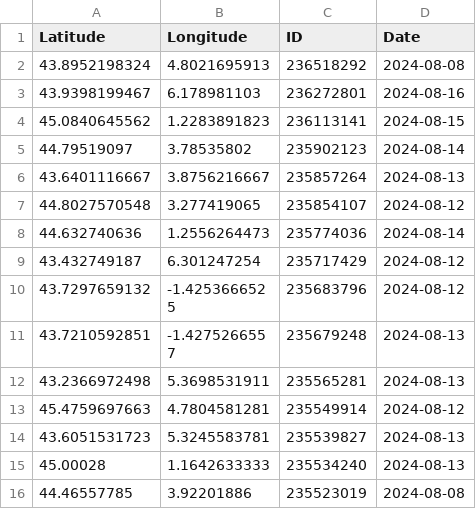
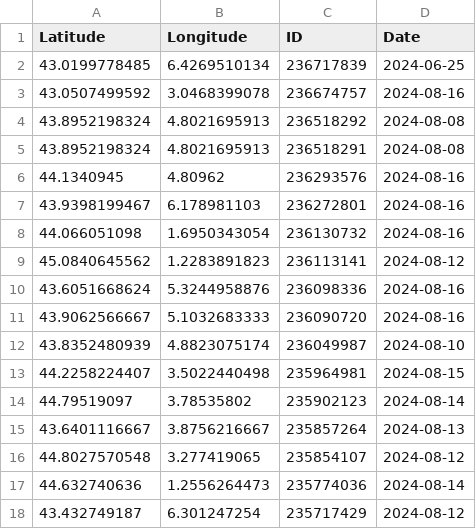
Before and after one commit to CigalesdeFrance/CARTES, a CSV file: BDD/INATURALIST/Cicada_orni.csv, drawn as a sheet; only a part is shown; the shorter side is filled out with more unchanged rows.

```diff
--- a/BDD/INATURALIST/Cicada_orni.csv
+++ b/BDD/INATURALIST/Cicada_orni.csv
@@ -1,5 +1,14 @@
 Latitude,Longitude,ID,Date
+43.0199778485,6.4269510134,236717839,2024-06-25
+43.0507499592,3.0468399078,236674757,2024-08-16
 43.8952198324,4.8021695913,236518292,2024-08-08
+43.8952198324,4.8021695913,236518291,2024-08-08
+44.1340945,4.80962,236293576,2024-08-16
 43.9398199467,6.178981103,236272801,2024-08-16
-45.0840645562,1.2283891823,236113141,2024-08-15
+44.066051098,1.6950343054,236130732,2024-08-16
+45.0840645562,1.2283891823,236113141,2024-08-12
+43.6051668624,5.3244958876,236098336,2024-08-16
+43.9062566667,5.1032683333,236090720,2024-08-16
+43.8352480939,4.8823075174,236049987,2024-08-10
+44.2258224407,3.5022440498,235964981,2024-08-15
 44.79519097,3.78535802,235902123,2024-08-14
```
Also changed, not shown: BDD/INATURALIST/Lyristes_plebejus.csv, BDD/INPN/Cicada_orni.csv, 11 other files.
